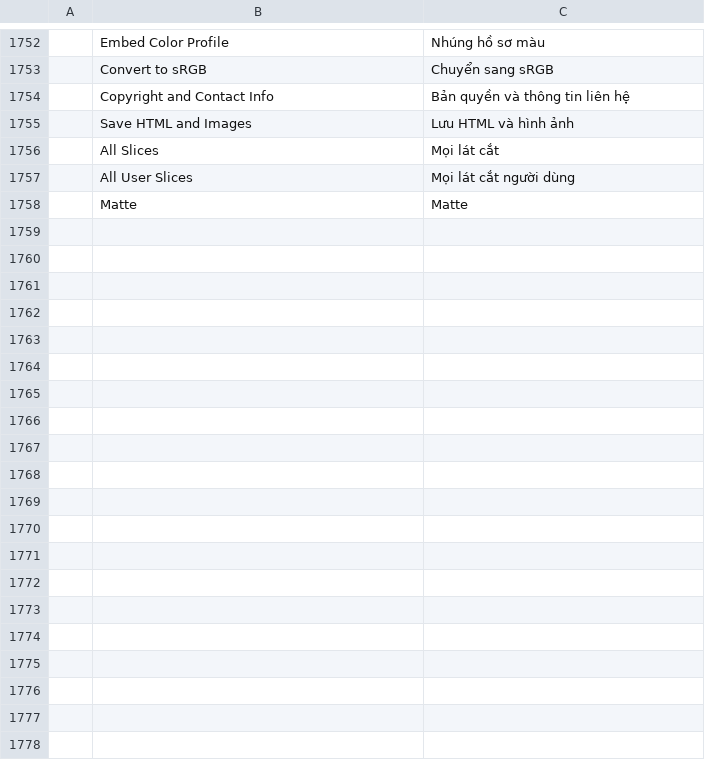
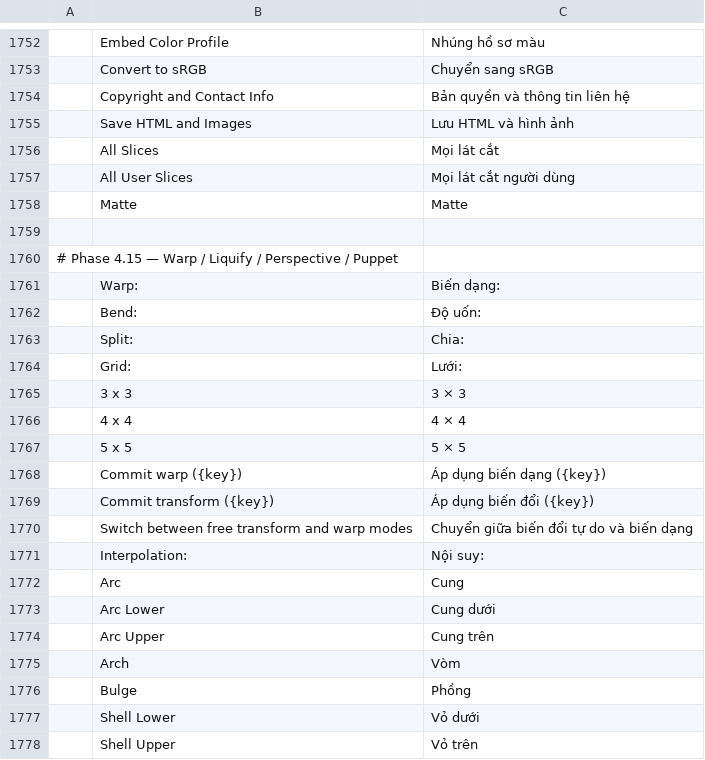
Before and after one commit to duydev/photocraft, a TSV file: crates/ui-egui/src/i18n/vi.tsv, drawn as a sheet; only a part is shown, gaps mark what is left out; the diff covers the shown part only; the diff names each change by its address in the sheet, - before the commit and + after, or states it on an @@ line.

```diff
--- a/crates/ui-egui/src/i18n/vi.tsv
+++ b/crates/ui-egui/src/i18n/vi.tsv
+row 1759: (empty)
+row 1760: # Phase 4.15 — Warp / Liquify / Perspective / Puppet
+row 1761:  | Warp: | Biến dạng:
+row 1762:  | Bend: | Độ uốn:
+row 1763:  | Split: | Chia:
+row 1764:  | Grid: | Lưới:
+row 1765:  | 3 x 3 | 3 × 3
+row 1766:  | 4 x 4 | 4 × 4
+row 1767:  | 5 x 5 | 5 × 5
+row 1768:  | Commit warp ({key}) | Áp dụng biến dạng ({key})
+row 1769:  | Commit transform ({key}) | Áp dụng biến đổi ({key})
+row 1770:  | Switch between free transform and warp modes | Chuyển giữa biến đổi tự do và biến dạng
+row 1771:  | Interpolation: | Nội suy:
+row 1772:  | Arc | Cung
+row 1773:  | Arc Lower | Cung dưới
+row 1774:  | Arc Upper | Cung trên
+row 1775:  | Arch | Vòm
+row 1776:  | Bulge | Phồng
+row 1777:  | Shell Lower | Vỏ dưới
+row 1778:  | Shell Upper | Vỏ trên
```
Also changed, not shown: 56 added rows elsewhere in this file.
